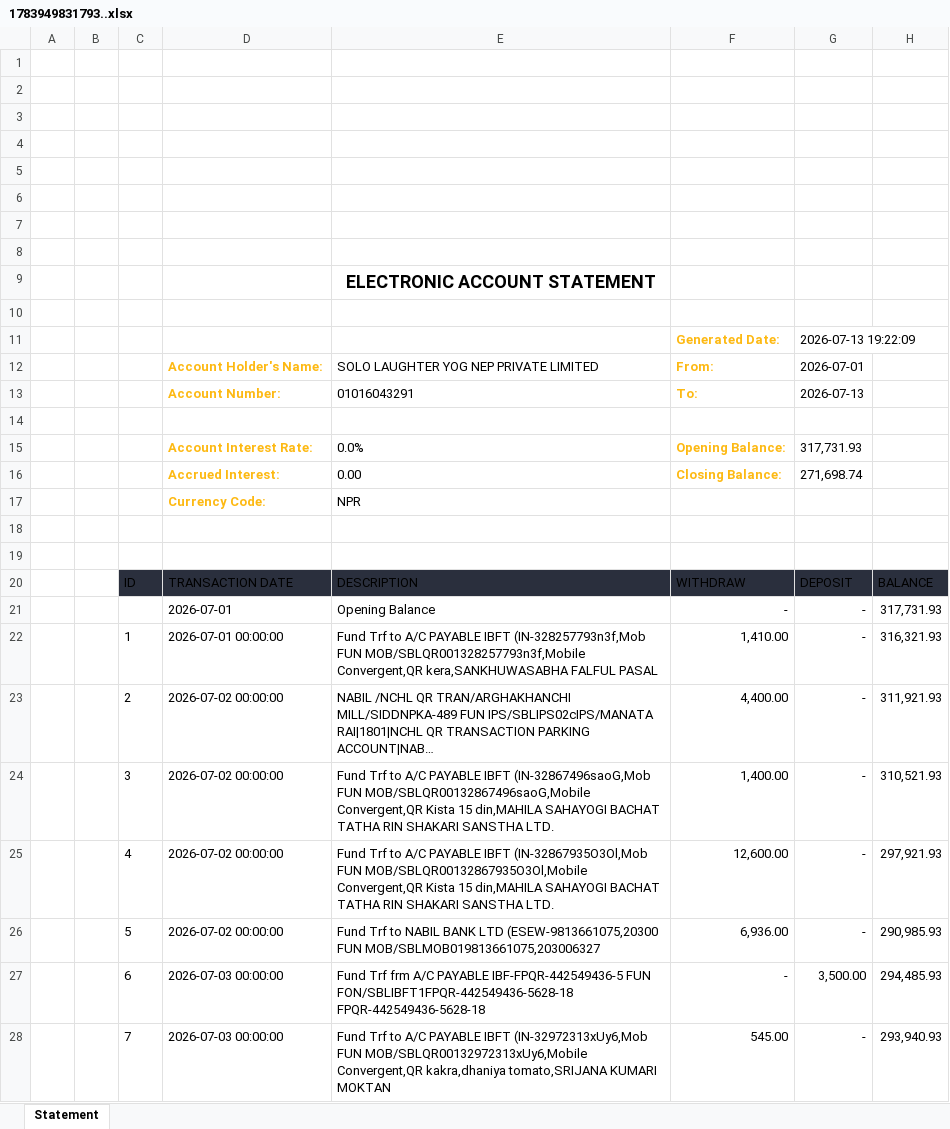
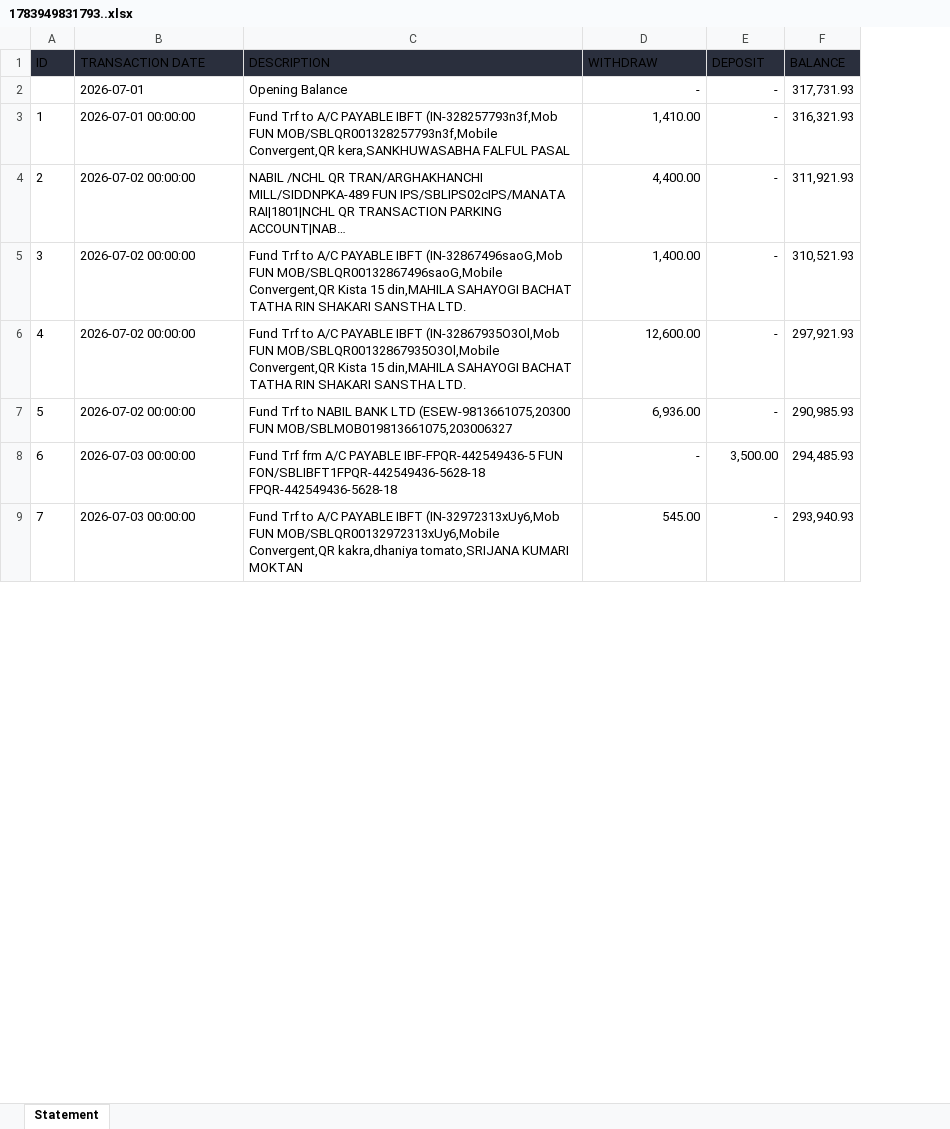
Before and after one commit to swopnilshahi/DATA_ANALYTICS_SLY, an Excel workbook: 01_DATA/RAW/1783949831793..xlsx, sheet Statement, drawn as a sheet; only a part is shown; long unchanged cells end in …; values as stored, in another font and other column widths than the file's, no borders; charts and pictures not drawn; removed rows and columns are numbered as before the commit, all else as after; the diff names each change by its address in the sheet, - before the commit and + after, or states it on an @@ line.

Commit message:
inspect and cleaned data

```diff
--- a/01_DATA/RAW/1783949831793..xlsx (sheet Statement)
+++ b/01_DATA/RAW/1783949831793..xlsx (sheet Statement)
-column A, empty
-column B, empty
-row 1: (empty)
-row 2: (empty)
-row 3: (empty)
-row 4: (empty)
-row 5: (empty)
-row 6: (empty)
-row 7: (empty)
-row 8: (empty)
-row 9:  |  |  |  | ELECTRONIC ACCOUNT STATEMENT
-row 10: (empty)
-row 11:  |  |  |  |  | Generated Date: | 2026-07-13 19:22:09
-row 12:  |  |  | Account Holder's Name: | SOLO LAUGHTER YOG NEP PRIVATE LIMITED | From: | 2026-07-01
-row 13:  |  |  | Account Number: | 01016043291 | To: | 2026-07-13
-row 14: (empty)
-row 15:  |  |  | Account Interest Rate: | 0.0% | Opening Balance: | 317,731.93
-row 16:  |  |  | Accrued Interest: | 0.00 | Closing Balance: | 271,698.74
-row 17:  |  |  | Currency Code: | NPR
-row 18: (empty)
-row 19: (empty)
```
Also changed, not shown: charts or pictures, 01_DATA/RAW/1783949751132..xlsx, 01_DATA/RAW/1786279425444..xlsx, 7 other files.
